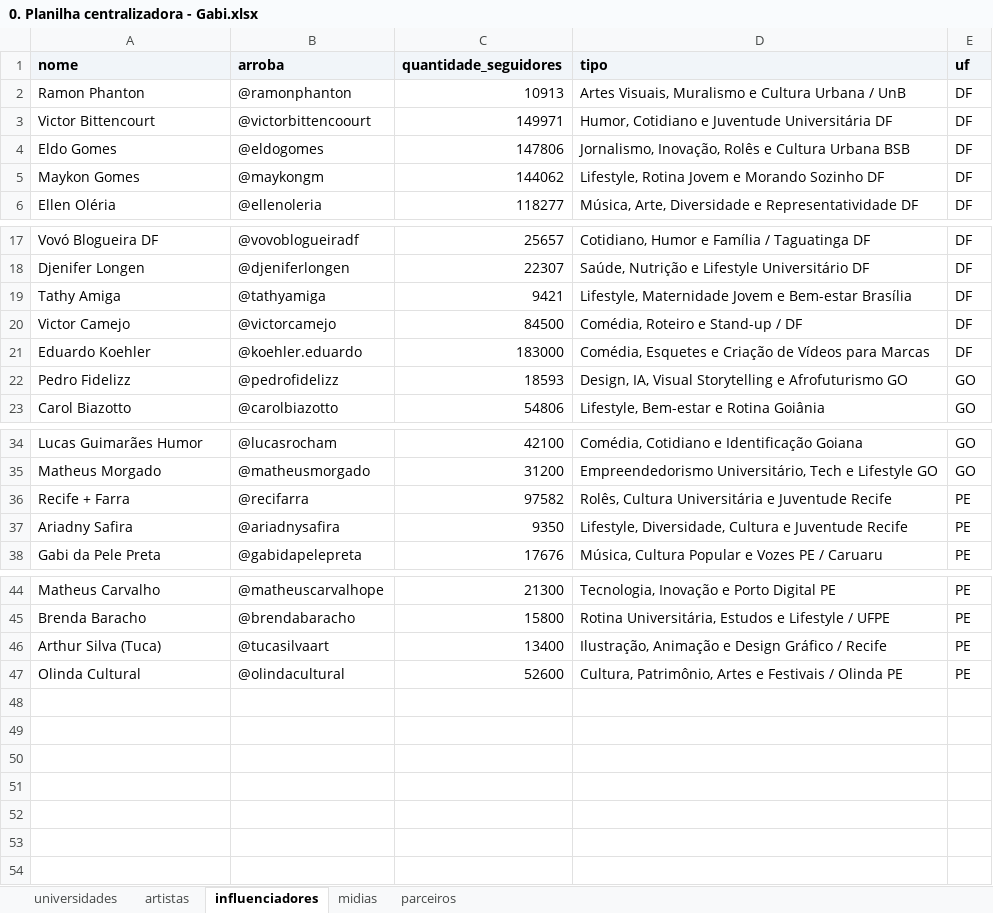
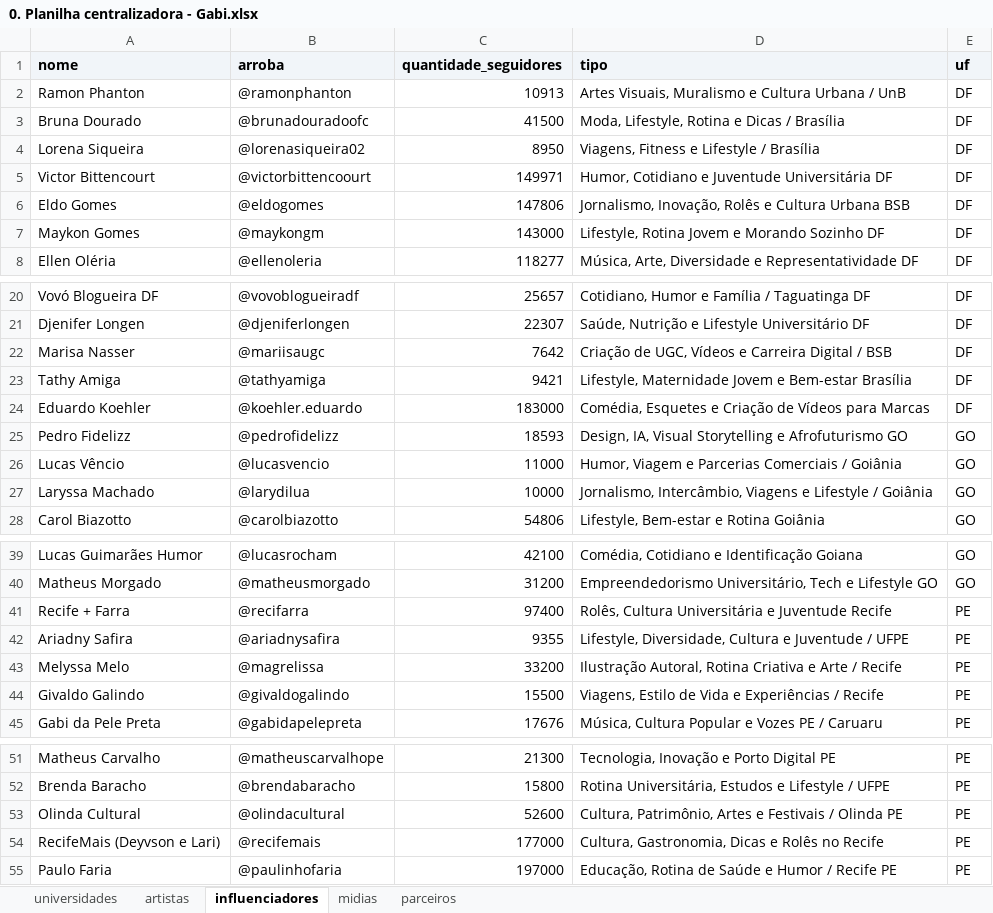
Before and after one commit to alexmsza/freela-edumi, an Excel workbook: 0. Planilha centralizadora - Gabi.xlsx, sheet influenciadores, drawn as a sheet; only a part is shown, gaps mark what is left out; values as stored, in another font and other column widths than the file's, no borders; removed rows and columns are numbered as before the commit, all else as after; the diff names each change by its address in the sheet, - before the commit and + after, or states it on an @@ line.

```diff
--- a/0. Planilha centralizadora - Gabi.xlsx (sheet influenciadores)
+++ b/0. Planilha centralizadora - Gabi.xlsx (sheet influenciadores)
+row 3: Bruna Dourado | @brunadouradoofc | 41500 | Moda, Lifestyle, Rotina e Dicas / Brasília | DF
+row 4: Lorena Siqueira | @lorenasiqueira02 | 8950 | Viagens, Fitness e Lifestyle / Brasília | DF
-C7 (quantidade_seguidores): 144062
+C7 (quantidade_seguidores): 143000
+row 22: Marisa Nasser | @mariisaugc | 7642 | Criação de UGC, Vídeos e Carreira Digital / BSB | DF
@@ row 20 moved to row 13: Victor Camejo @@
+row 26: Lucas Vêncio | @lucasvencio | 11000 | Humor, Viagem e Parcerias Comerciais / Goiânia | GO
+row 27: Laryssa Machado | @larydilua | 10000 | Jornalismo, Intercâmbio, Viagens e Lifestyle / Goiânia | GO
-C41 (quantidade_seguidores): 97582
+C41 (quantidade_seguidores): 97400
-C42 (quantidade_seguidores): 9350
+C42 (quantidade_seguidores): 9355
-D42 (tipo): …e Juventude Recife
+D42 (tipo): …e Juventude / UFPE
+row 43: Melyssa Melo | @magrelissa | 33200 | Ilustração Autoral, Rotina Criativa e Arte / Recife | PE
+row 44: Givaldo Galindo | @givaldogalindo | 15500 | Viagens, Estilo de Vida e Experiências / Recife | PE
-row 46: Arthur Silva (Tuca) | @tucasilvaart | 13400 | Ilustração, Animação e Design Gráfico / Recife | PE
+row 54: RecifeMais (Deyvson e Lari) | @recifemais | 177000 | Cultura, Gastronomia, Dicas e Rolês no Recife | PE
+row 55: Paulo Faria | @paulinhofaria | 197000 | Educação, Rotina de Saúde e Humor / Recife PE | PE
```
Also changed, not shown: 0. Planilha centralizadora.xlsx, Planilha_Centralizadora_Edumi.xlsx, 2 other files.
